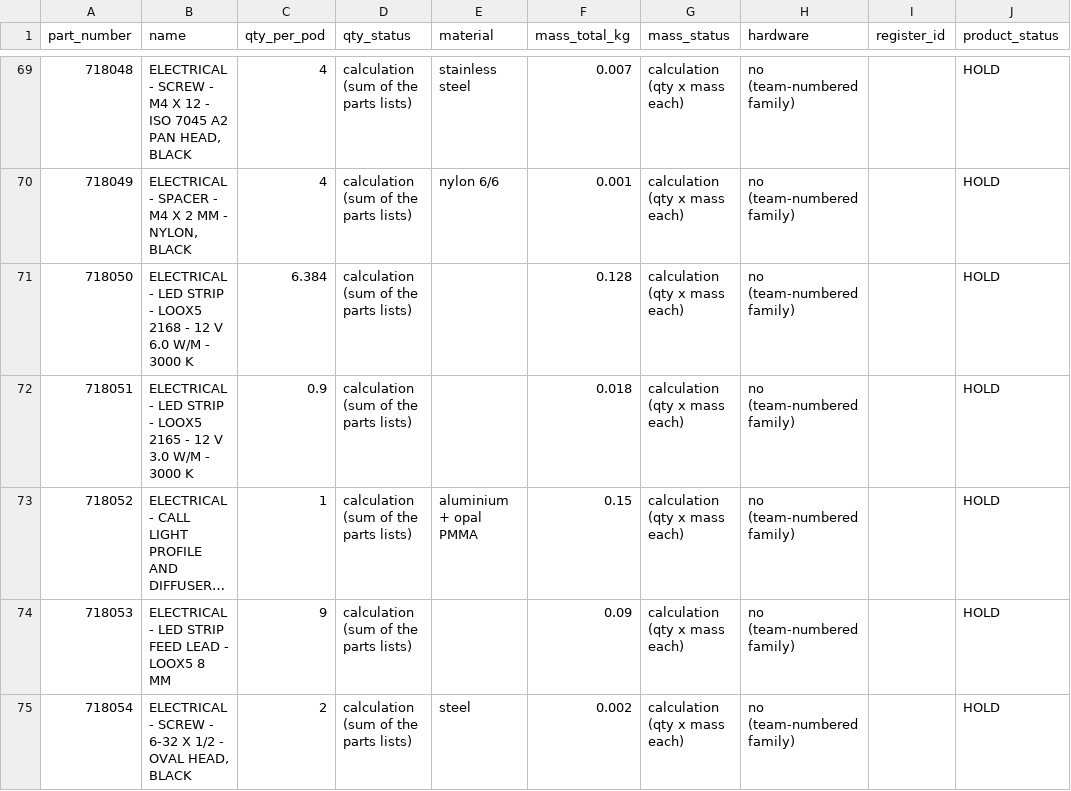
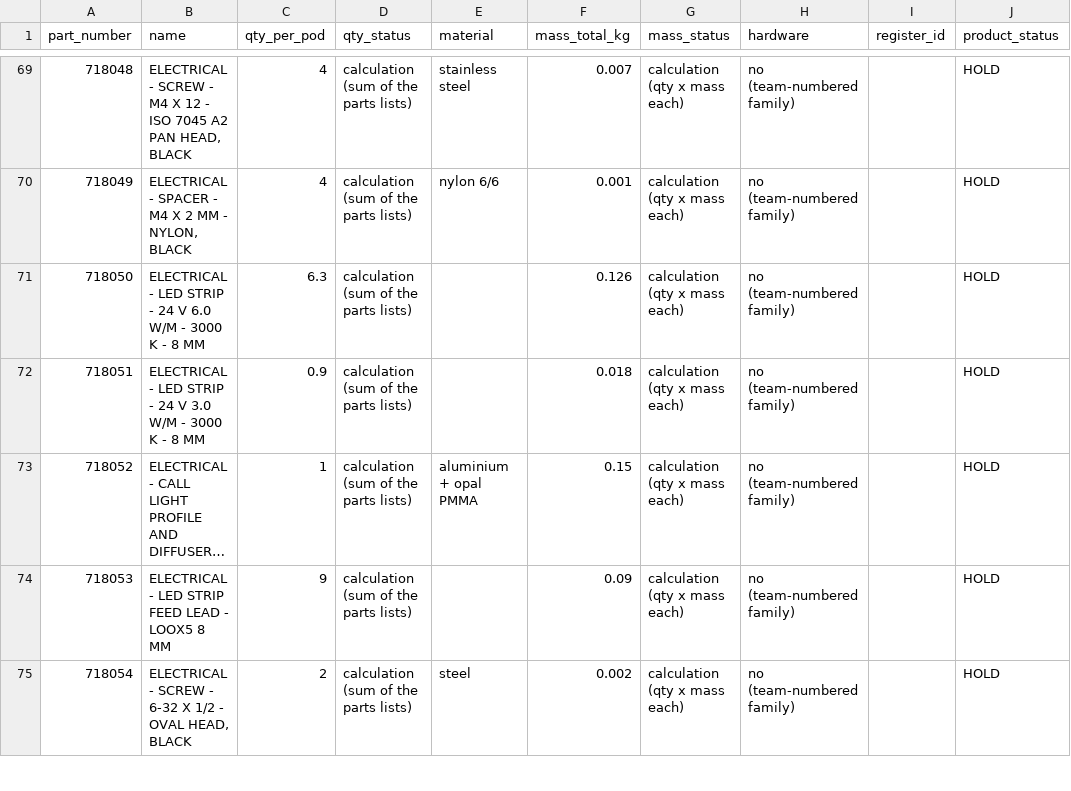
Before and after one commit to autonomous-ai/spaceship, a CSV file: v2/04-BOM/100000_P01_POD-BOUGHT-PARTS_BOM.csv, drawn as a sheet; only a part is shown, gaps mark what is left out; long unchanged cells end in …; the diff covers the shown part only; the diff names each change by its address in the sheet, - before the commit and + after, or states it on an @@ line.

```diff
--- a/v2/04-BOM/100000_P01_POD-BOUGHT-PARTS_BOM.csv
+++ b/v2/04-BOM/100000_P01_POD-BOUGHT-PARTS_BOM.csv
-B71 (name): …STRIP - LOOX5 2168 - 12 V 6.0 W/M - 3000 K
+B71 (name): …STRIP - 24 V 6.0 W/M - 3000 K - 8 MM
-C71 (qty_per_pod): 6.384
+C71 (qty_per_pod): 6.3
-F71 (mass_total_kg): 0.128
+F71 (mass_total_kg): 0.126
-B72 (name): …STRIP - LOOX5 2165 - 12 V 3.0 W/M - 3000 K
+B72 (name): …STRIP - 24 V 3.0 W/M - 3000 K - 8 MM
```
Also changed, not shown: 5 added rows and 10 edited cells elsewhere in this file, v2/03-Manufacturing/electrical/710000_P01_ELECTRICAL-HARNESS-LIST_SPEC.csv, v2/03-Manufacturing/electrical/710000_P01_ELECTRICAL-PARTS-LIST_BOM.csv, 25 other files.
